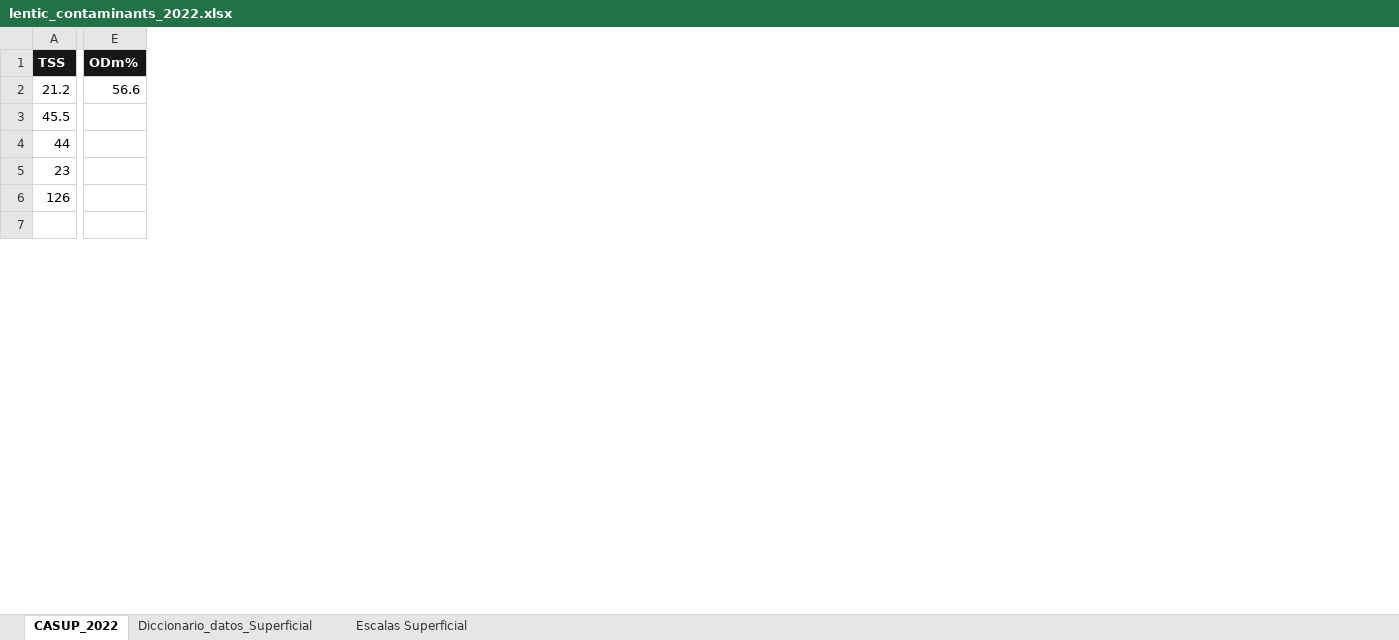
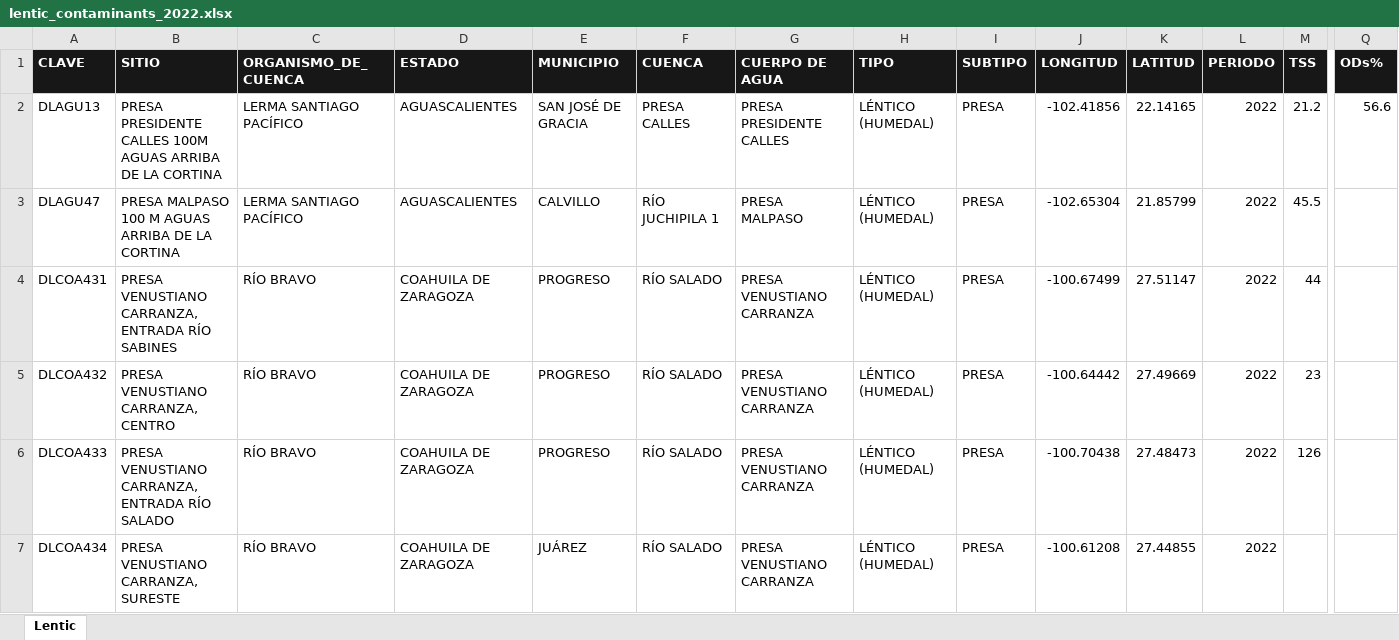
Before and after one commit to Ricardo8932/ProyectoConagua, an Excel workbook: Database/Lentic/lentic_contaminants_2022.xlsx, sheet Lentic, drawn as a sheet; only a part is shown, gaps mark what is left out; values as stored, in another font and other column widths than the file's, no borders; addresses are those after the commit; the diff covers the shown part only; the diff names each change by its address in the sheet, - before the commit and + after, or states it on an @@ line.

```diff
--- a/Database/Lentic/lentic_contaminants_2022.xlsx (sheet Lentic)
+++ b/Database/Lentic/lentic_contaminants_2022.xlsx (sheet Lentic)
-sheet tab: CASUP_2022
+sheet tab: Lentic
-sheet tab: Diccionario_datos_Superficial
-sheet tab: Escalas Superficial
+column A (CLAVE), rows 2-7: DLAGU13 | DLAGU47 | DLCOA431 | DLCOA432 | DLCOA433 | DLCOA434
+column B (SITIO), rows 2-7: PRESA PRESIDENTE CALLES 100M AGUAS ARRIBA DE LA CORTINA | PRESA MALPASO 100 M AGUAS ARRIBA DE LA CORTINA | PRESA VENUSTIANO CARRANZA, ENTRADA RÍO SABINES | PRESA VENUSTIANO CARRANZA, CENTRO | PRESA VENUSTIANO CARRANZA, ENTRADA RÍO SALADO | PRESA VENUSTIANO CARRANZA, SURESTE
+column C (ORGANISMO_DE_CUENCA), rows 2-7: LERMA SANTIAGO PACÍFICO | LERMA SANTIAGO PACÍFICO | RÍO BRAVO | RÍO BRAVO | RÍO BRAVO | RÍO BRAVO
+column D (ESTADO), rows 2-7: AGUASCALIENTES | AGUASCALIENTES | COAHUILA DE ZARAGOZA | COAHUILA DE ZARAGOZA | COAHUILA DE ZARAGOZA | COAHUILA DE ZARAGOZA
+column E (MUNICIPIO), rows 2-7: SAN JOSÉ DE GRACIA | CALVILLO | PROGRESO | PROGRESO | PROGRESO | JUÁREZ
+column F (CUENCA), rows 2-7: PRESA CALLES | RÍO JUCHIPILA 1 | RÍO SALADO | RÍO SALADO | RÍO SALADO | RÍO SALADO
+column G (CUERPO DE AGUA), rows 2-7: PRESA PRESIDENTE CALLES | PRESA MALPASO | PRESA VENUSTIANO CARRANZA | PRESA VENUSTIANO CARRANZA | PRESA VENUSTIANO CARRANZA | PRESA VENUSTIANO CARRANZA
+column H (TIPO), rows 2-7: all LÉNTICO (HUMEDAL)
+column I (SUBTIPO), rows 2-7: all PRESA
+column J (LONGITUD), rows 2-7: -102.41856 | -102.65304 | -100.67499 | -100.64442 | -100.70438 | -100.61208
+column K (LATITUD), rows 2-7: 22.14165 | 21.85799 | 27.51147 | 27.49669 | 27.48473 | 27.44855
+column L (PERIODO), rows 2-7: all 2022
-Q1: ODm%
+Q1: ODs%
```
Also changed, not shown: 12 edited cells elsewhere in this sheet.
